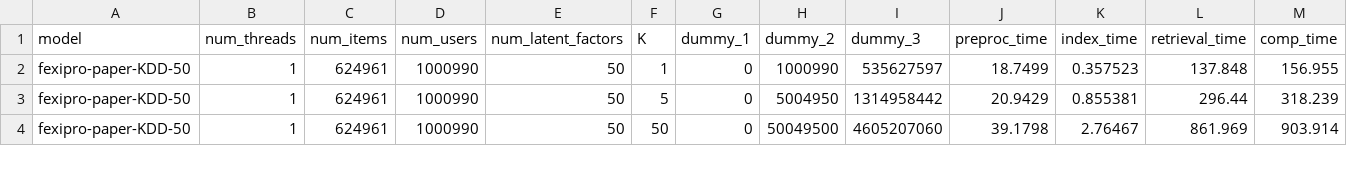
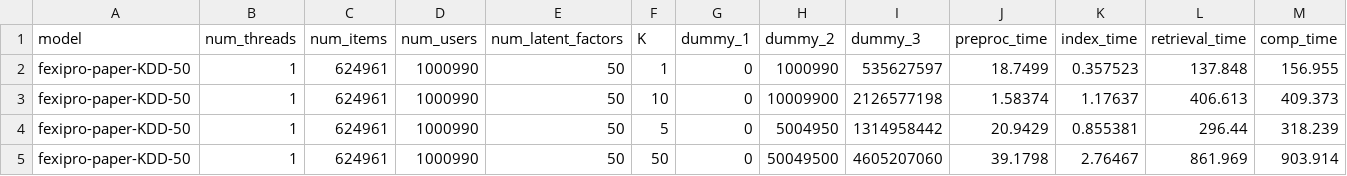
Before and after one commit to stanford-futuredata/optimus-maximus, a CSV file: plots/timing-results/kdd-lemp-timing.csv, drawn as a sheet; only a part is shown.

Commit message:
updated benchmarks on FEXIRPO-orig KDD model, Raiders8. still waiting on SimDex

```diff
--- a/plots/timing-results/kdd-lemp-timing.csv
+++ b/plots/timing-results/kdd-lemp-timing.csv
@@ -2,2 +2,3 @@ model,num_threads,num_items,num_users,num_latent_factors,K,dummy_1,dummy_2,dummy
 fexipro-paper-KDD-50,1,624961,1000990,50,1,0,1000990,535627597,18.7499,0.357523,137.848,156.955
+fexipro-paper-KDD-50,1,624961,1000990,50,10,0,10009900,2126577198,1.58374,1.17637,406.613,409.373
 fexipro-paper-KDD-50,1,624961,1000990,50,5,0,5004950,1314958442,20.9429,0.855381,296.44,318.239
```
Also changed, not shown: plots/timing-results/kdd-blocked_mm-timing.csv.
